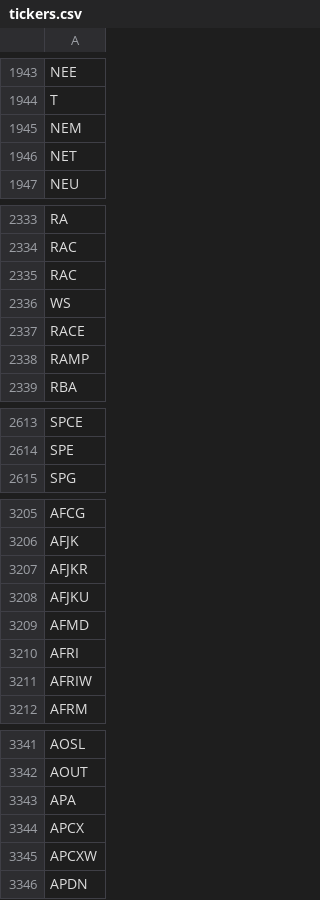
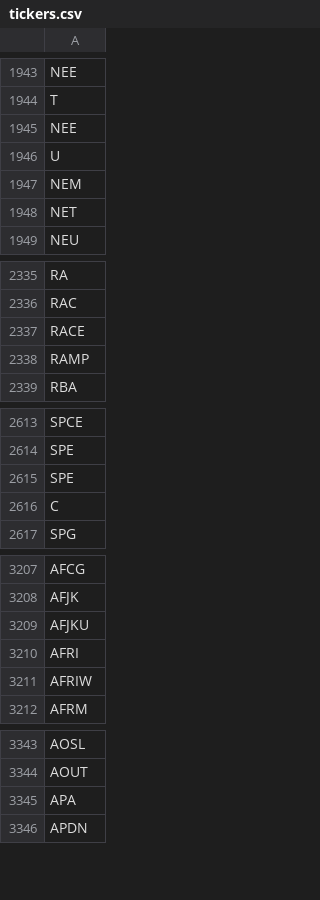
Before and after one commit to Tonomasan/Momentum-app_NYSE_NASDAQ_HTML, a CSV file: tickers.csv, drawn as a sheet; only a part is shown, gaps mark what is left out; the diff covers the shown part only.

```diff
--- a/tickers.csv
+++ b/tickers.csv
@@ -1944,2 +1944,4 @@ NEE
 T
+NEE
+U
 NEM
@@ -2334,4 +2336,2 @@ RA
 RAC
-RAC
-WS
 RACE
@@ -2614,2 +2614,4 @@ SPCE
 SPE
+SPE
+C
 SPG
@@ -3206,5 +3208,3 @@ AFCG
 AFJK
-AFJKR
 AFJKU
-AFMD
 AFRI
@@ -3343,4 +3345,2 @@ AOUT
 APA
-APCX
-APCXW
 APDN
```
Also changed, not shown: 15 added rows, 28 removed rows and 1 edited cell elsewhere in this file, momentum_data.csv, 2 other files.
